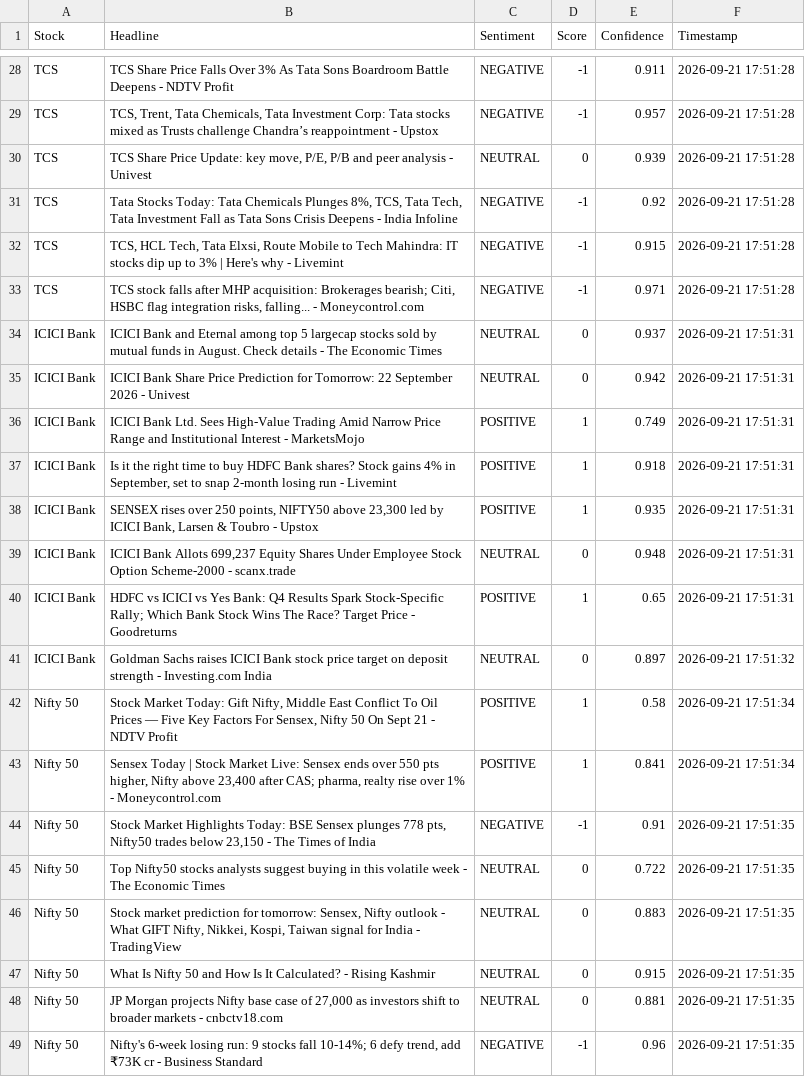
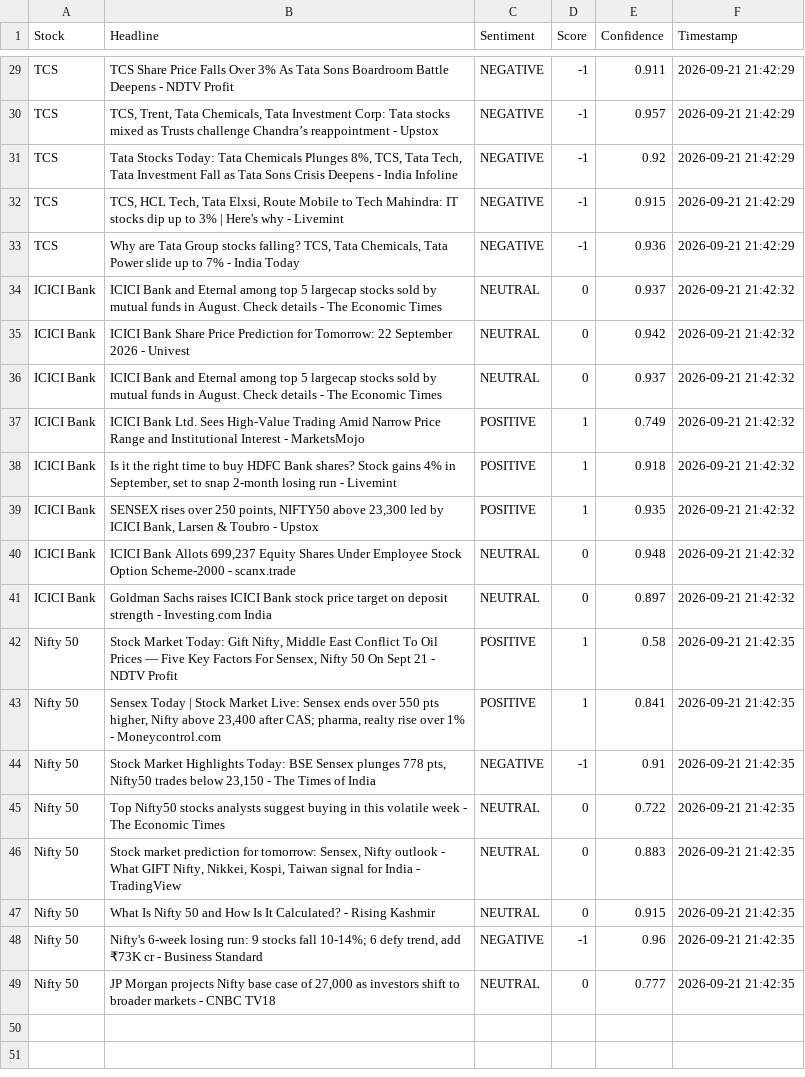
Before and after one commit to mister-raj/market-sentiment-terminal, a CSV file: market_sentiment.csv, drawn as a sheet; only a part is shown, gaps mark what is left out; removed rows and columns are numbered as before the commit, all else as after; the diff covers the shown part only; the diff names each change by its address in the sheet, - before the commit and + after, or states it on an @@ line.

```diff
--- a/market_sentiment.csv
+++ b/market_sentiment.csv
-F29:F30 (Timestamp): 2026-09-21 17:51:28
+F29:F30 (Timestamp): 2026-09-21 21:42:29
-row 30: TCS | TCS Share Price Update: key move, P/E, P/B and peer analysis - Univest | NEUTRAL | 0 | 0.939 | 2026-09-21 17:51:28
-F31:F33 (Timestamp): 2026-09-21 17:51:28
+F31:F33 (Timestamp): 2026-09-21 21:42:29
-B33 (Headline): TCS stock falls after MHP acquisition: Brokerages bearish; Citi, HSBC flag integration risks, falling... - Moneycontrol.com
+B33 (Headline): Why are Tata Group stocks falling? TCS, Tata Chemicals, Tata Power slide up to 7% - India Today
-E33 (Confidence): 0.971
+E33 (Confidence): 0.936
-F34:F35 (Timestamp): 2026-09-21 17:51:31
+F34:F35 (Timestamp): 2026-09-21 21:42:32
+row 36: ICICI Bank | ICICI Bank and Eternal among top 5 largecap stocks sold by mutual funds in August. Check details - The Economic Times | NEUTRAL | 0 | 0.937 | 2026-09-21 21:42:32
-F37:F40 (Timestamp): 2026-09-21 17:51:31
+F37:F40 (Timestamp): 2026-09-21 21:42:32
-row 40: ICICI Bank | HDFC vs ICICI vs Yes Bank: Q4 Results Spark Stock-Specific Rally; Which Bank Stock Wins The Race? Target Price - Goodreturns | POSITIVE | 1 | 0.65 | 2026-09-21 17:51:31
-F41 (Timestamp): 2026-09-21 17:51:32
+F41 (Timestamp): 2026-09-21 21:42:32
-F42:F43 (Timestamp): 2026-09-21 17:51:34
+F42:F43 (Timestamp): 2026-09-21 21:42:35
-F44:F47 (Timestamp): 2026-09-21 17:51:35
+F44:F47 (Timestamp): 2026-09-21 21:42:35
-row 48: Nifty 50 | JP Morgan projects Nifty base case of 27,000 as investors shift to broader markets - cnbctv18.com | NEUTRAL | 0 | 0.881 | 2026-09-21 17:51:35
-F48 (Timestamp): 2026-09-21 17:51:35
+F48 (Timestamp): 2026-09-21 21:42:35
+row 49: Nifty 50 | JP Morgan projects Nifty base case of 27,000 as investors shift to broader markets - CNBC TV18 | NEUTRAL | 0 | 0.777 | 2026-09-21 21:42:35
```
Also changed, not shown: 2 added rows, 1 removed row and 40 edited cells elsewhere in this file.
